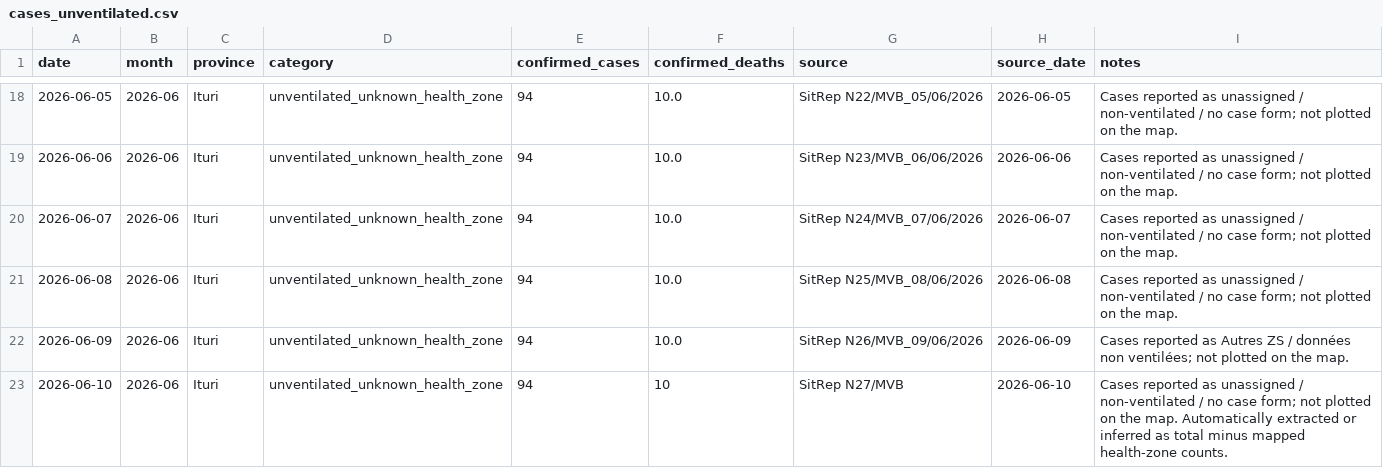
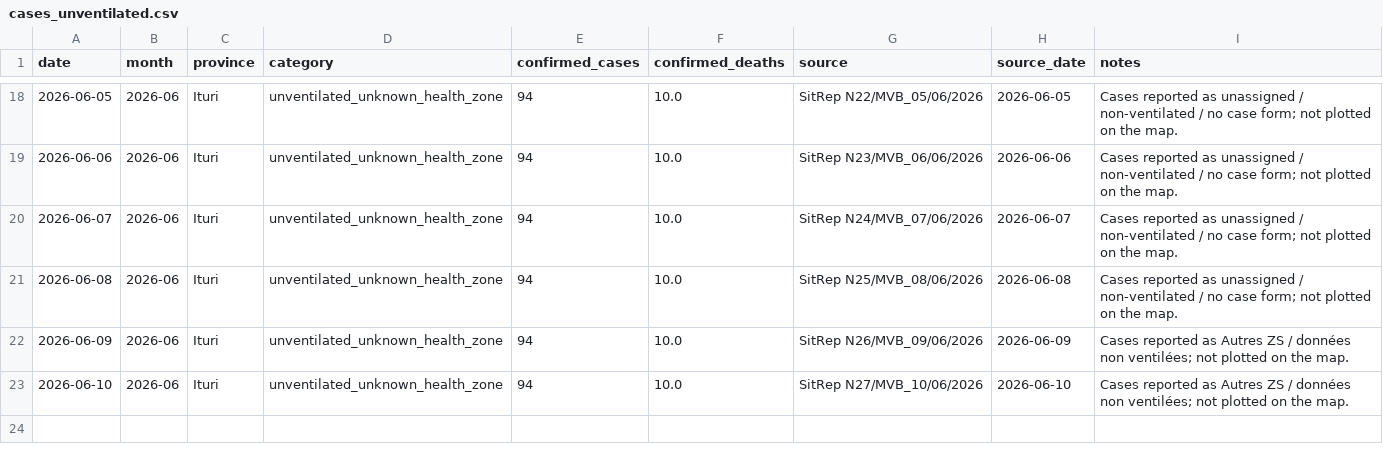
Before and after one commit to mosuzuki/drc_mobility, a CSV file: data/cases_unventilated.csv, drawn as a sheet; only a part is shown, gaps mark what is left out.

```diff
--- a/data/cases_unventilated.csv
+++ b/data/cases_unventilated.csv
@@ -22,2 +22,2 @@ date,month,province,category,confirmed_cases,confirmed_deaths,source,source_date
 2026-06-09,2026-06,Ituri,unventilated_unknown_health_zone,94,10.0,SitRep N26/MVB_09/06/2026,2026-06-09,Cases reported as Autres ZS / données non ventilées; not plotted on the map.
-2026-06-10,2026-06,Ituri,unventilated_unknown_health_zone,94,10,SitRep N27/MVB,2026-06-10,Cases reported as unassigned / non-ventilated / no case form; not plotted on the map. Automatically extracted or inferred as total minus mapped health-zone counts.
+2026-06-10,2026-06,Ituri,unventilated_unknown_health_zone,94,10.0,SitRep N27/MVB_10/06/2026,2026-06-10,Cases reported as Autres ZS / données non ventilées; not plotted on the map.
```
Also changed, not shown: data/cases_by_hz.csv, data/report_summary.csv, 7 other files.
